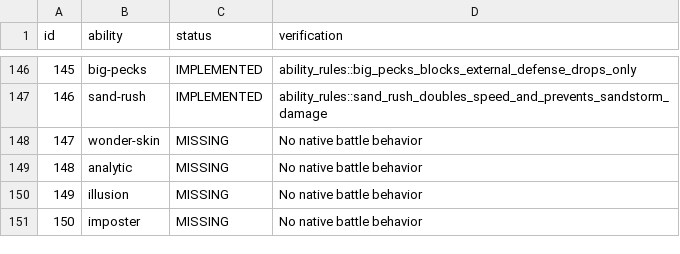
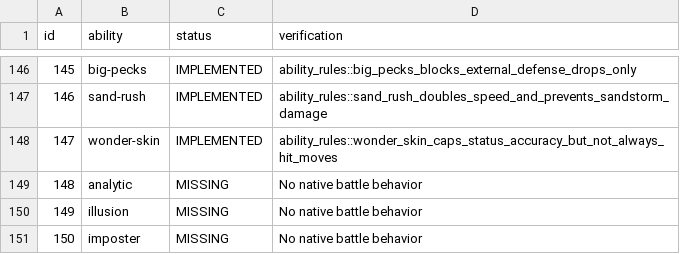
Before and after one commit to fourlastor/wilds-battle-engine, a CSV file: reports/ability-coverage.csv, drawn as a sheet; only a part is shown, gaps mark what is left out.

Commit message:
Implement Wonder Skin status move accuracy cap

```diff
--- a/reports/ability-coverage.csv
+++ b/reports/ability-coverage.csv
@@ -147,3 +147,3 @@ id,ability,status,verification
 146,sand-rush,IMPLEMENTED,ability_rules::sand_rush_doubles_speed_and_prevents_sandstorm_damage
-147,wonder-skin,MISSING,No native battle behavior
+147,wonder-skin,IMPLEMENTED,ability_rules::wonder_skin_caps_status_accuracy_but_not_always_hit_moves
 148,analytic,MISSING,No native battle behavior
```
Also changed, not shown: 2 other files.
